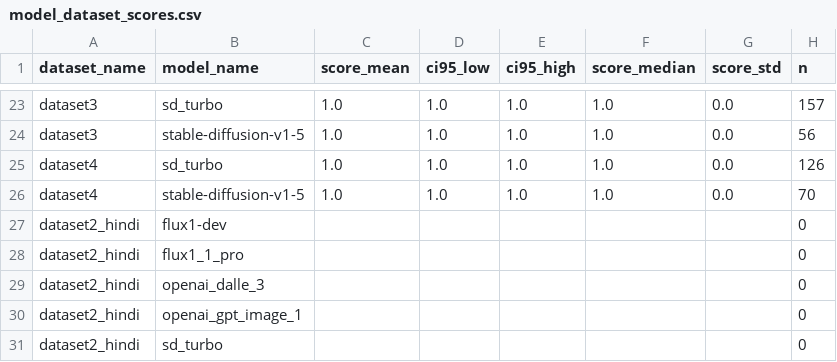
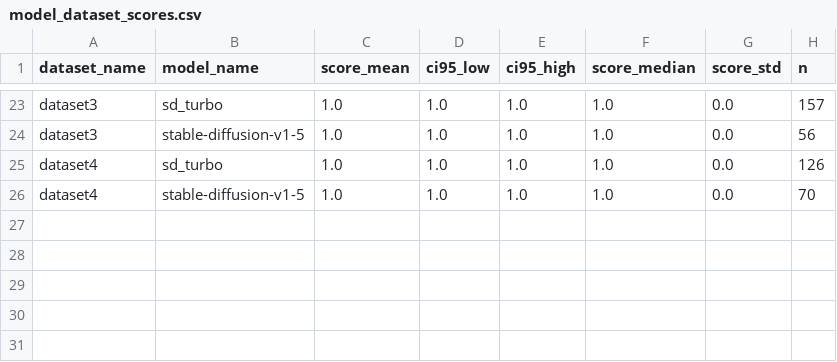
Before and after one commit to anujkum25/diffusion_eval, a CSV file: outputs/research_grade_analysis/tables/model_dataset_scores.csv, drawn as a sheet; only a part is shown, gaps mark what is left out.

Commit message:
removed dataset2_hindi

```diff
--- a/outputs/research_grade_analysis/tables/model_dataset_scores.csv
+++ b/outputs/research_grade_analysis/tables/model_dataset_scores.csv
@@ -26,6 +26 @@ dataset4,sd_turbo,1.0,1.0,1.0,1.0,0.0,126
 dataset4,stable-diffusion-v1-5,1.0,1.0,1.0,1.0,0.0,70
-dataset2_hindi,flux1-dev,,,,,,0
-dataset2_hindi,flux1_1_pro,,,,,,0
-dataset2_hindi,openai_dalle_3,,,,,,0
-dataset2_hindi,openai_gpt_image_1,,,,,,0
-dataset2_hindi,sd_turbo,,,,,,0
```
Also changed, not shown: outputs/research_grade_analysis/tables/category_model_scores.csv, outputs/research_grade_analysis/tables/data_dictionary.csv, 28 other files.
